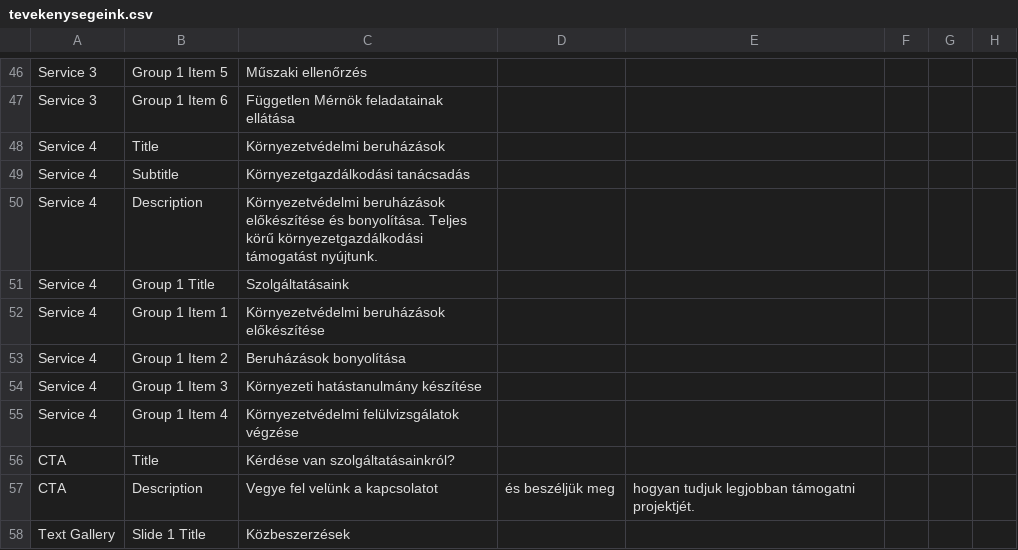
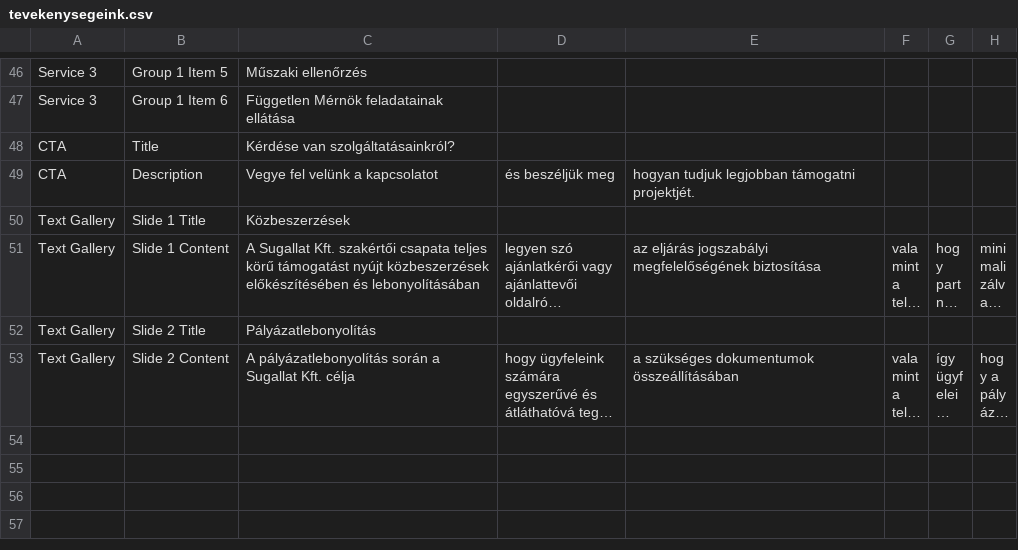
Before and after one commit to JurgenRauch/Sugallat.hu, a CSV file: text/hu/tevekenysegeink.csv, drawn as a sheet; only a part is shown, gaps mark what is left out; the shorter side is filled out with more unchanged rows; long unchanged cells end in …; the diff names each change by its address in the sheet, - before the commit and + after, or states it on an @@ line.

```diff
--- a/text/hu/tevekenysegeink.csv
+++ b/text/hu/tevekenysegeink.csv
-row 48: Service 4 | Title | Környezetvédelmi beruházások
-row 49: Service 4 | Subtitle | Környezetgazdálkodási tanácsadás
-row 50: Service 4 | Description | Környezetvédelmi beruházások előkészítése és bonyolítása. Teljes körű környezetgazdálkodási támogatást nyújtunk.
-row 51: Service 4 | Group 1 Title | Szolgáltatásaink
-row 52: Service 4 | Group 1 Item 1 | Környezetvédelmi beruházások előkészítése
-row 53: Service 4 | Group 1 Item 2 | Beruházások bonyolítása
-row 54: Service 4 | Group 1 Item 3 | Környezeti hatástanulmány készítése
-row 55: Service 4 | Group 1 Item 4 | Környezetvédelmi felülvizsgálatok végzése
```
Also changed, not shown: text/hu/homepage.csv, 10 other files.
